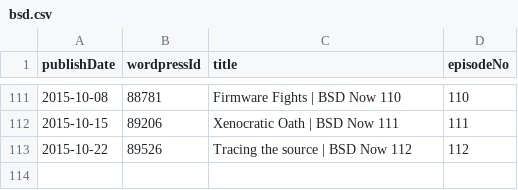
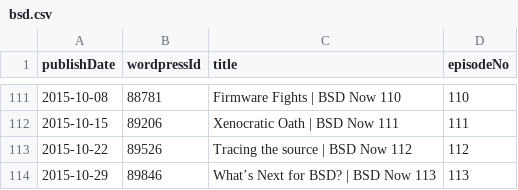
Before and after one commit to Cj-Malone/jb_data, a CSV file: shows/bsd.csv, drawn as a sheet; only a part is shown, gaps mark what is left out; the diff names each change by its address in the sheet, - before the commit and + after, or states it on an @@ line.

Commit message:
bsd113

```diff
--- a/shows/bsd.csv
+++ b/shows/bsd.csv
+row 114: 2015-10-29 | 89846 | What’s Next for BSD? | BSD Now 113 | 113
```
